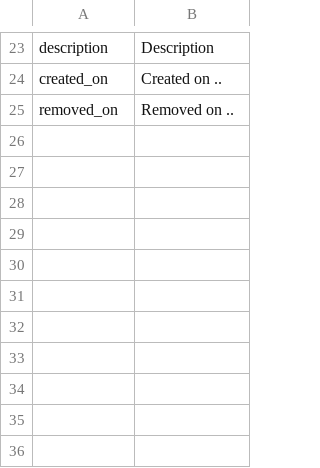
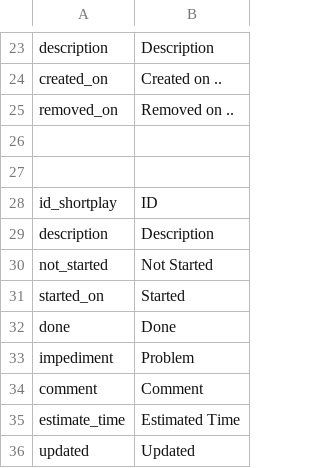
Before and after one commit to buschagne/scrum, a CSV file: application/configs/en.csv, drawn as a sheet; only a part is shown, gaps mark what is left out.

Commit message:
added shortplay

```diff
--- a/application/configs/en.csv
+++ b/application/configs/en.csv
@@ -25 +25,12 @@ created_on;Created on ..
 removed_on;Removed on ..
+
+
+id_shortplay;ID
+description;Description
+not_started;Not Started
+started_on;Started
+done;Done
+impediment;Problem
+comment;Comment
+estimate_time;Estimated Time
+updated;Updated
```
Also changed, not shown: 14 other files.
